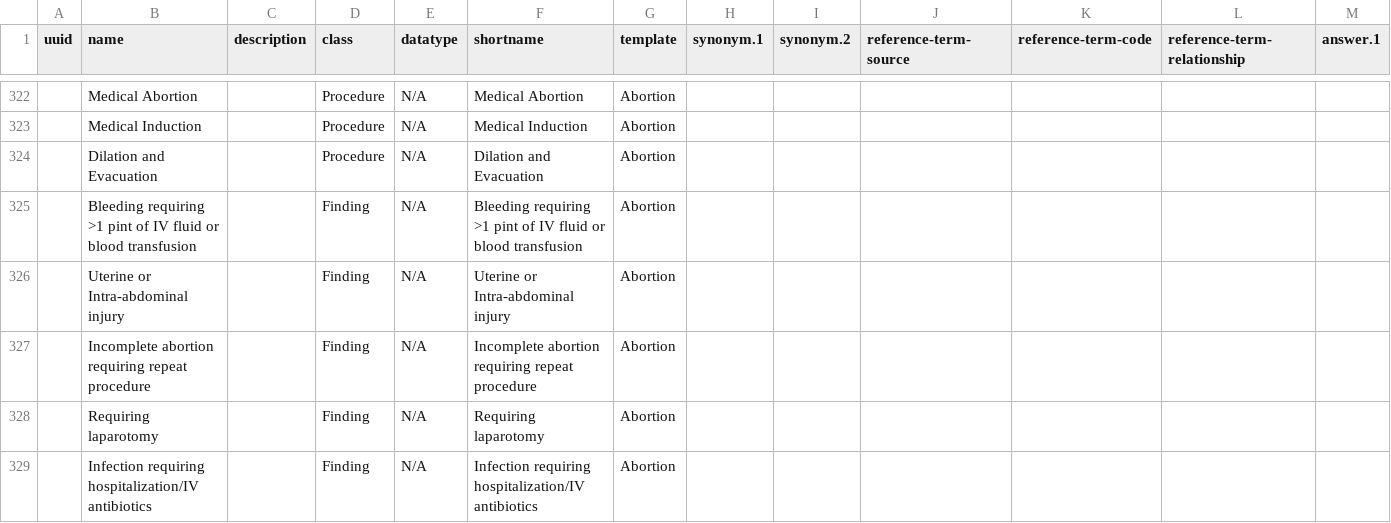
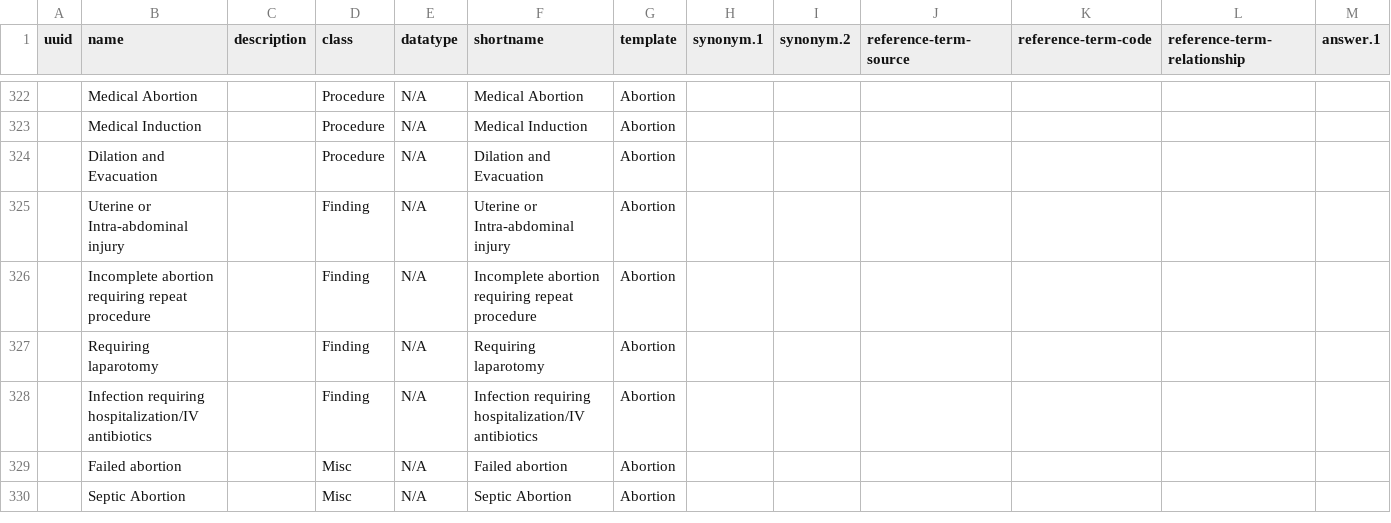
Before and after one commit to Bahmni/default-config, a CSV file: openmrs/templates/All_templates_generic_concepts.csv, drawn as a sheet; only a part is shown, gaps mark what is left out; the shorter side is filled out with more unchanged rows; rows hold the shown columns only; the diff names each change by its address in the sheet, - before the commit and + after, or states it on an @@ line.

Commit message:
Removed a long concept name which is not required

```diff
--- a/openmrs/templates/All_templates_generic_concepts.csv
+++ b/openmrs/templates/All_templates_generic_concepts.csv
-row 325:  | Bleeding requiring >1 pint of IV fluid or blood transfusion |  | Finding | N/A | Bleeding requiring >1 pint of IV fluid or blood transfusion | Abortion
```
